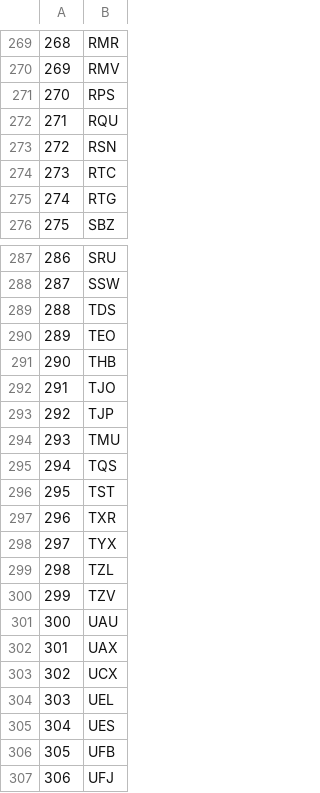
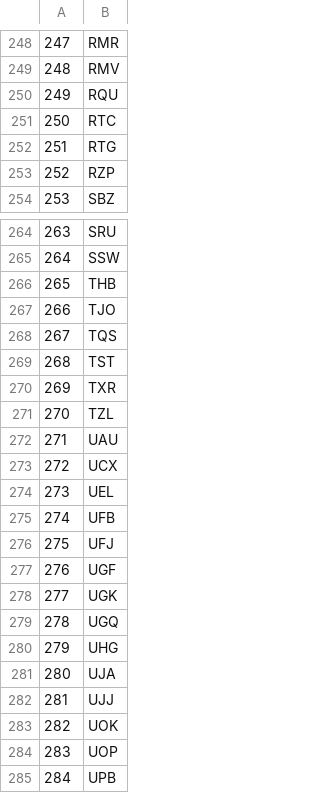
Before and after one commit to Jerry-Master/HemofiliaA, a CSV file: gen2.csv, drawn as a sheet; only a part is shown, gaps mark what is left out; the shorter side is filled out with more unchanged rows; removed rows and columns are numbered as before the commit, all else as after; the diff covers the shown part only; the diff names each change by its address in the sheet, - before the commit and + after, or states it on an @@ line.

```diff
--- a/gen2.csv
+++ b/gen2.csv
@@ column A renumbered between rows 21 and 368 @@
-row 271: 270 | RPS
-row 273: 272 | RSN
+row 253: 252 | RZP
-row 289: 288 | TDS
-row 290: 289 | TEO
-row 293: 292 | TJP
-row 294: 293 | TMU
-row 298: 297 | TYX
-row 300: 299 | TZV
-row 302: 301 | UAX
-row 305: 304 | UES
```
Also changed, not shown: 15 added rows, 44 removed rows and 2 edited cells elsewhere in this file, gen1.csv, gen3.csv, 1 other file.
